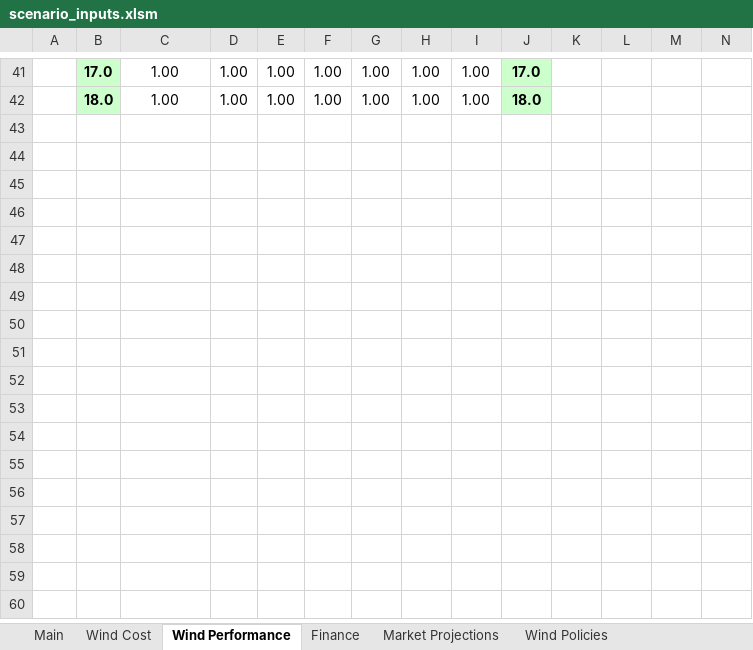
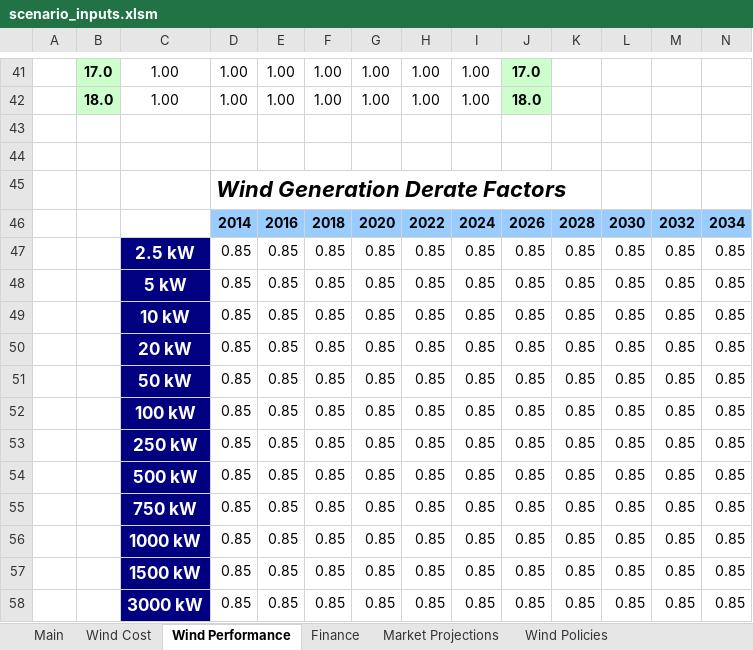
Before and after one commit to jmarinpi/dgen_globetrotter, an Excel workbook: excel/scenario_inputs.xlsm, sheet Wind Performance, drawn as a sheet; only a part is shown, gaps mark what is left out; values as stored, in another font and other column widths than the file's, no borders; charts and pictures not drawn; rows hold the shown columns only; the diff names each change by its address in the sheet, - before the commit and + after, or states it on an @@ line.

Commit message:
Closing #161. Still need input from Robert on appropriate derate factors for different turbine sizes and yearss

```diff
--- a/excel/scenario_inputs.xlsm (sheet Wind Performance)
+++ b/excel/scenario_inputs.xlsm (sheet Wind Performance)
+row 43: (empty)
+row 44: (empty)
+row 45:  |  |  | Wind Generation Derate Factors
+row 46:  |  |  | 2014 | 2016 | 2018 | 2020 | 2022 | 2024 | 2026 | 2028 | 2030 | 2032 | 2034
+row 47:  |  | 2.5 kW | 0.85 | 0.85 | 0.85 | 0.85 | 0.85 | 0.85 | 0.85 | 0.85 | 0.85 | 0.85 | 0.85
+row 48:  |  | 5 kW | 0.85 | 0.85 | 0.85 | 0.85 | 0.85 | 0.85 | 0.85 | 0.85 | 0.85 | 0.85 | 0.85
+row 49:  |  | 10 kW | 0.85 | 0.85 | 0.85 | 0.85 | 0.85 | 0.85 | 0.85 | 0.85 | 0.85 | 0.85 | 0.85
+row 50:  |  | 20 kW | 0.85 | 0.85 | 0.85 | 0.85 | 0.85 | 0.85 | 0.85 | 0.85 | 0.85 | 0.85 | 0.85
+row 51:  |  | 50 kW | 0.85 | 0.85 | 0.85 | 0.85 | 0.85 | 0.85 | 0.85 | 0.85 | 0.85 | 0.85 | 0.85
+row 52:  |  | 100 kW | 0.85 | 0.85 | 0.85 | 0.85 | 0.85 | 0.85 | 0.85 | 0.85 | 0.85 | 0.85 | 0.85
+row 53:  |  | 250 kW | 0.85 | 0.85 | 0.85 | 0.85 | 0.85 | 0.85 | 0.85 | 0.85 | 0.85 | 0.85 | 0.85
+row 54:  |  | 500 kW | 0.85 | 0.85 | 0.85 | 0.85 | 0.85 | 0.85 | 0.85 | 0.85 | 0.85 | 0.85 | 0.85
+row 55:  |  | 750 kW | 0.85 | 0.85 | 0.85 | 0.85 | 0.85 | 0.85 | 0.85 | 0.85 | 0.85 | 0.85 | 0.85
+row 56:  |  | 1000 kW | 0.85 | 0.85 | 0.85 | 0.85 | 0.85 | 0.85 | 0.85 | 0.85 | 0.85 | 0.85 | 0.85
+row 57:  |  | 1500 kW | 0.85 | 0.85 | 0.85 | 0.85 | 0.85 | 0.85 | 0.85 | 0.85 | 0.85 | 0.85 | 0.85
+row 58:  |  | 3000 kW | 0.85 | 0.85 | 0.85 | 0.85 | 0.85 | 0.85 | 0.85 | 0.85 | 0.85 | 0.85 | 0.85
```
Also changed, not shown: charts or pictures, 4 other files.
